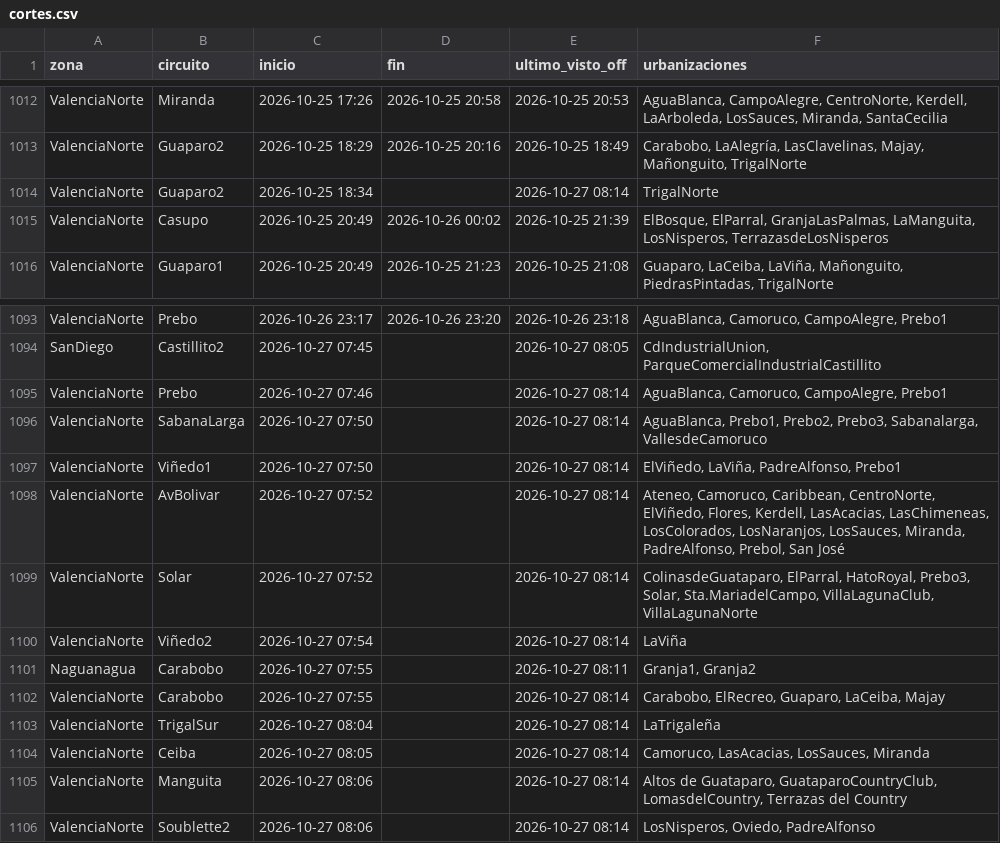
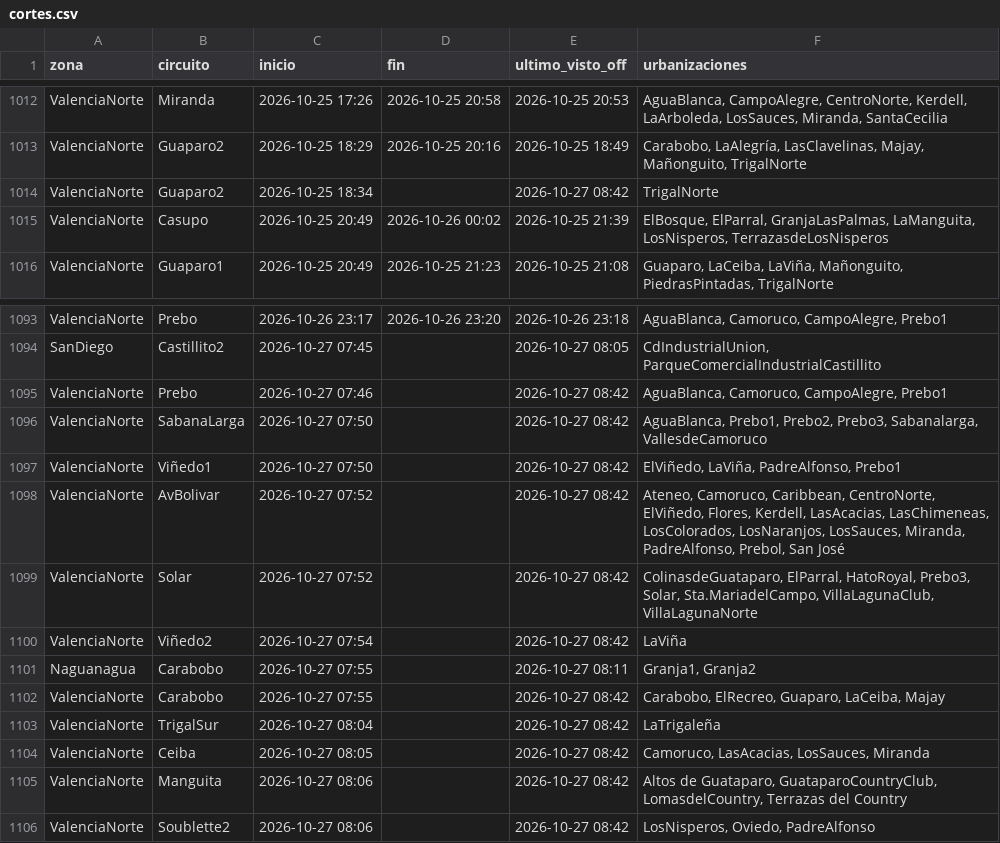
Before and after one commit to ricardotester12-glitch/cortes-luz-valencia, a CSV file: data/cortes.csv, drawn as a sheet; only a part is shown, gaps mark what is left out.

```diff
--- a/data/cortes.csv
+++ b/data/cortes.csv
@@ -1013,3 +1013,3 @@ ValenciaNorte,Miranda,2026-10-25 17:26,2026-10-25 20:58,2026-10-25 20:53,"AguaBl
 ValenciaNorte,Guaparo2,2026-10-25 18:29,2026-10-25 20:16,2026-10-25 18:49,"Carabobo, LaAlegría, LasClavelinas, Majay, Mañonguito, TrigalNorte"
-ValenciaNorte,Guaparo2,2026-10-25 18:34,,2026-10-27 08:14,TrigalNorte
+ValenciaNorte,Guaparo2,2026-10-25 18:34,,2026-10-27 08:42,TrigalNorte
 ValenciaNorte,Casupo,2026-10-25 20:49,2026-10-26 00:02,2026-10-25 21:39,"ElBosque, ElParral, GranjaLasPalmas, LaManguita, LosNisperos, TerrazasdeLosNisperos"
@@ -1094,13 +1094,13 @@ ValenciaNorte,Prebo,2026-10-26 23:17,2026-10-26 23:20,2026-10-26 23:18,"AguaBlan
 SanDiego,Castillito2,2026-10-27 07:45,,2026-10-27 08:05,"CdIndustrialUnion, ParqueComercialIndustrialCastillito"
-ValenciaNorte,Prebo,2026-10-27 07:46,,2026-10-27 08:14,"AguaBlanca, Camoruco, CampoAlegre, Prebo1"
-ValenciaNorte,SabanaLarga,2026-10-27 07:50,,2026-10-27 08:14,"AguaBlanca, Prebo1, Prebo2, Prebo3, Sabanalarga, VallesdeCamoruco"
-ValenciaNorte,Viñedo1,2026-10-27 07:50,,2026-10-27 08:14,"ElViñedo, LaViña, PadreAlfonso, Prebo1"
-ValenciaNorte,AvBolivar,2026-10-27 07:52,,2026-10-27 08:14,"Ateneo, Camoruco, Caribbean, CentroNorte, ElViñedo, Flores, Kerdell, LasAcacias, LasChimeneas, LosColorados, LosNaranjos, LosSauces, Miranda, PadreAlfonso, Prebol, San José"
-ValenciaNorte,Solar,2026-10-27 07:52,,2026-10-27 08:14,"ColinasdeGuataparo, ElParral, HatoRoyal, Prebo3, Solar, Sta.MariadelCampo, VillaLagunaClub, VillaLagunaNorte"
-ValenciaNorte,Viñedo2,2026-10-27 07:54,,2026-10-27 08:14,LaViña
+ValenciaNorte,Prebo,2026-10-27 07:46,,2026-10-27 08:42,"AguaBlanca, Camoruco, CampoAlegre, Prebo1"
+ValenciaNorte,SabanaLarga,2026-10-27 07:50,,2026-10-27 08:42,"AguaBlanca, Prebo1, Prebo2, Prebo3, Sabanalarga, VallesdeCamoruco"
+ValenciaNorte,Viñedo1,2026-10-27 07:50,,2026-10-27 08:42,"ElViñedo, LaViña, PadreAlfonso, Prebo1"
+ValenciaNorte,AvBolivar,2026-10-27 07:52,,2026-10-27 08:42,"Ateneo, Camoruco, Caribbean, CentroNorte, ElViñedo, Flores, Kerdell, LasAcacias, LasChimeneas, LosColorados, LosNaranjos, LosSauces, Miranda, PadreAlfonso, Prebol, San José"
+ValenciaNorte,Solar,2026-10-27 07:52,,2026-10-27 08:42,"ColinasdeGuataparo, ElParral, HatoRoyal, Prebo3, Solar, Sta.MariadelCampo, VillaLagunaClub, VillaLagunaNorte"
+ValenciaNorte,Viñedo2,2026-10-27 07:54,,2026-10-27 08:42,LaViña
 Naguanagua,Carabobo,2026-10-27 07:55,,2026-10-27 08:11,"Granja1, Granja2"
-ValenciaNorte,Carabobo,2026-10-27 07:55,,2026-10-27 08:14,"Carabobo, ElRecreo, Guaparo, LaCeiba, Majay"
-ValenciaNorte,TrigalSur,2026-10-27 08:04,,2026-10-27 08:14,LaTrigaleña
-ValenciaNorte,Ceiba,2026-10-27 08:05,,2026-10-27 08:14,"Camoruco, LasAcacias, LosSauces, Miranda"
-ValenciaNorte,Manguita,2026-10-27 08:06,,2026-10-27 08:14,"Altos de Guataparo, GuataparoCountryClub, LomasdelCountry, Terrazas del Country"
-ValenciaNorte,Soublette2,2026-10-27 08:06,,2026-10-27 08:14,"LosNisperos, Oviedo, PadreAlfonso"
+ValenciaNorte,Carabobo,2026-10-27 07:55,,2026-10-27 08:42,"Carabobo, ElRecreo, Guaparo, LaCeiba, Majay"
+ValenciaNorte,TrigalSur,2026-10-27 08:04,,2026-10-27 08:42,LaTrigaleña
+ValenciaNorte,Ceiba,2026-10-27 08:05,,2026-10-27 08:42,"Camoruco, LasAcacias, LosSauces, Miranda"
+ValenciaNorte,Manguita,2026-10-27 08:06,,2026-10-27 08:42,"Altos de Guataparo, GuataparoCountryClub, LomasdelCountry, Terrazas del Country"
+ValenciaNorte,Soublette2,2026-10-27 08:06,,2026-10-27 08:42,"LosNisperos, Oviedo, PadreAlfonso"
```
Also changed, not shown: data/reportes.csv, 1 other file.
